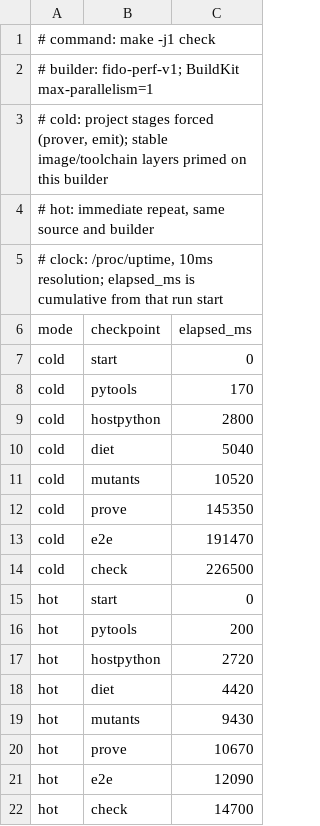
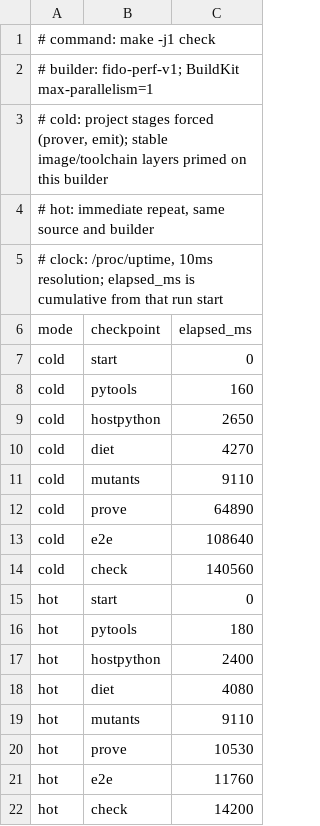
Before and after one commit to rhencke/fido, a TSV file: .review/PERFORMANCE.tsv, drawn as a sheet.

```diff
--- a/.review/PERFORMANCE.tsv
+++ b/.review/PERFORMANCE.tsv
@@ -7,16 +7,16 @@ mode	checkpoint	elapsed_ms
 cold	start	0
-cold	pytools	170
-cold	hostpython	2800
-cold	diet	5040
-cold	mutants	10520
-cold	prove	145350
-cold	e2e	191470
-cold	check	226500
+cold	pytools	160
+cold	hostpython	2650
+cold	diet	4270
+cold	mutants	9110
+cold	prove	64890
+cold	e2e	108640
+cold	check	140560
 hot	start	0
-hot	pytools	200
-hot	hostpython	2720
-hot	diet	4420
-hot	mutants	9430
-hot	prove	10670
-hot	e2e	12090
-hot	check	14700
+hot	pytools	180
+hot	hostpython	2400
+hot	diet	4080
+hot	mutants	9110
+hot	prove	10530
+hot	e2e	11760
+hot	check	14200
```
Also changed, not shown: 11 other files.
